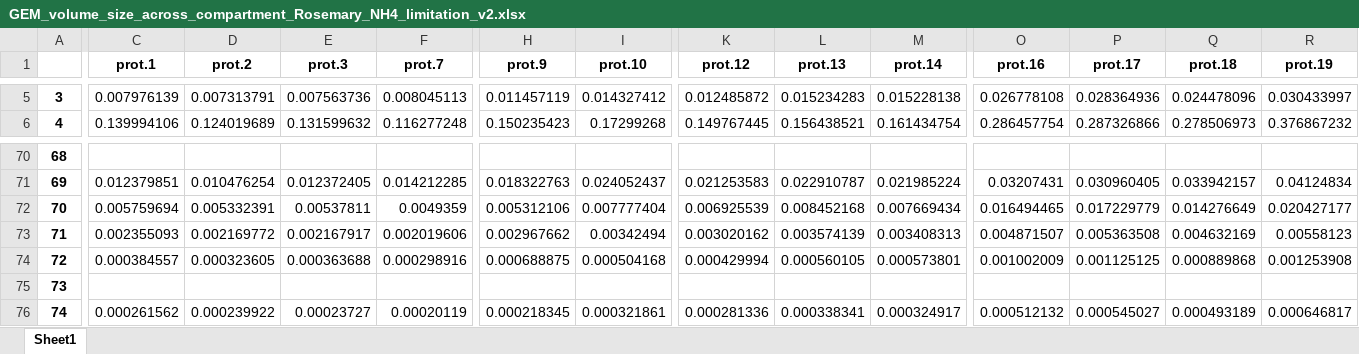
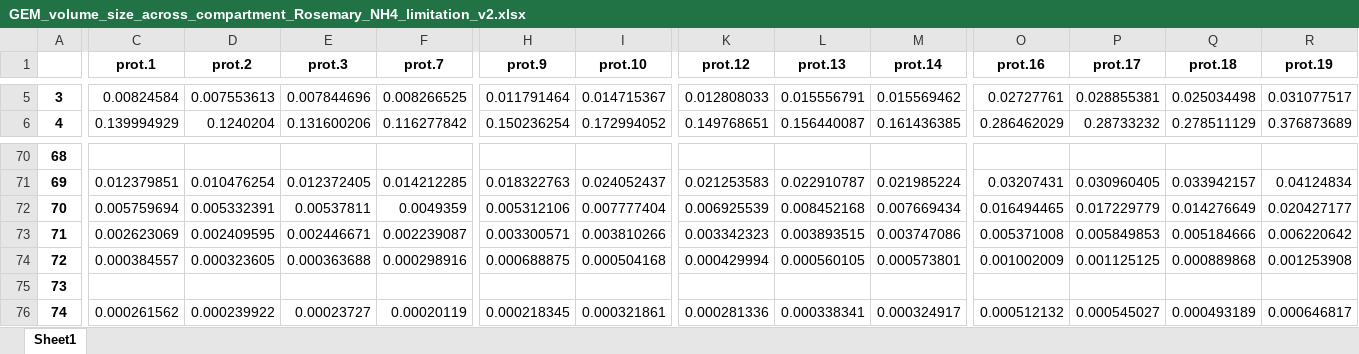
Before and after one commit to hongzhonglu/large_scale_yeast_proteomics_analysis, an Excel workbook: data/proteomics/GEM_volume_size_across_compartment_Rosemary_NH4_limitation_v2.xlsx, sheet Sheet1, drawn as a sheet; only a part is shown, gaps mark what is left out; values as stored, in another font and other column widths than the file's, no borders; the diff covers the shown part only; the diff names each change by its address in the sheet, - before the commit and + after, or states it on an @@ line.

```diff
--- a/data/proteomics/GEM_volume_size_across_compartment_Rosemary_NH4_limitation_v2.xlsx (sheet Sheet1)
+++ b/data/proteomics/GEM_volume_size_across_compartment_Rosemary_NH4_limitation_v2.xlsx (sheet Sheet1)
-C5 (prot.1): 0.007976139
+C5 (prot.1): 0.00824584
-D5 (prot.2): 0.007313791
+D5 (prot.2): 0.007553613
-E5 (prot.3): 0.007563736
+E5 (prot.3): 0.007844696
-F5 (prot.7): 0.008045113
+F5 (prot.7): 0.008266525
-H5 (prot.9): 0.011457119
+H5 (prot.9): 0.011791464
-I5 (prot.10): 0.014327412
+I5 (prot.10): 0.014715367
-K5 (prot.12): 0.012485872
+K5 (prot.12): 0.012808033
-L5 (prot.13): 0.015234283
+L5 (prot.13): 0.015556791
-M5 (prot.14): 0.015228138
+M5 (prot.14): 0.015569462
-O5 (prot.16): 0.026778108
+O5 (prot.16): 0.02727761
-P5 (prot.17): 0.028364936
+P5 (prot.17): 0.028855381
-Q5 (prot.18): 0.024478096
+Q5 (prot.18): 0.025034498
-R5 (prot.19): 0.030433997
+R5 (prot.19): 0.031077517
-C6 (prot.1): 0.139994106
+C6 (prot.1): 0.139994929
-D6 (prot.2): 0.124019689
+D6 (prot.2): 0.1240204
-E6 (prot.3): 0.131599632
+E6 (prot.3): 0.131600206
-F6 (prot.7): 0.116277248
+F6 (prot.7): 0.116277842
-H6 (prot.9): 0.150235423
+H6 (prot.9): 0.150236254
-I6 (prot.10): 0.17299268
+I6 (prot.10): 0.172994052
-K6 (prot.12): 0.149767445
+K6 (prot.12): 0.149768651
-L6 (prot.13): 0.156438521
+L6 (prot.13): 0.156440087
-M6 (prot.14): 0.161434754
+M6 (prot.14): 0.161436385
-O6 (prot.16): 0.286457754
+O6 (prot.16): 0.286462029
-P6 (prot.17): 0.287326866
+P6 (prot.17): 0.28733232
-Q6 (prot.18): 0.278506973
+Q6 (prot.18): 0.278511129
-R6 (prot.19): 0.376867232
+R6 (prot.19): 0.376873689
-C73 (prot.1): 0.002355093
+C73 (prot.1): 0.002623069
-D73 (prot.2): 0.002169772
+D73 (prot.2): 0.002409595
-E73 (prot.3): 0.002167917
+E73 (prot.3): 0.002446671
-F73 (prot.7): 0.002019606
+F73 (prot.7): 0.002239087
-H73 (prot.9): 0.002967662
+H73 (prot.9): 0.003300571
-I73 (prot.10): 0.00342494
+I73 (prot.10): 0.003810266
-K73 (prot.12): 0.003020162
+K73 (prot.12): 0.003342323
-L73 (prot.13): 0.003574139
+L73 (prot.13): 0.003893515
-M73 (prot.14): 0.003408313
+M73 (prot.14): 0.003747086
-O73 (prot.16): 0.004871507
+O73 (prot.16): 0.005371008
-P73 (prot.17): 0.005363508
+P73 (prot.17): 0.005849853
-Q73 (prot.18): 0.004632169
+Q73 (prot.18): 0.005184666
-R73 (prot.19): 0.00558123
+R73 (prot.19): 0.006220642
```
Also changed, not shown: 406 edited cells elsewhere in this sheet, data/proteomics/GEM_membrane_size_across_compartment_Rosemary_NH4_limitation_v2.xlsx, data/proteomics/all_protein_copy_rosemary.xlsx, 13 other files.
